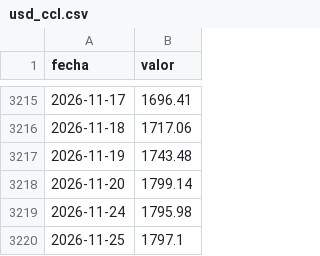
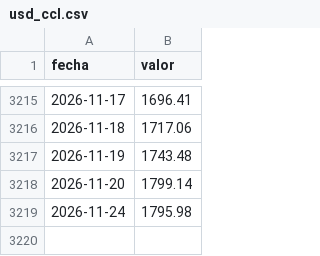
Before and after one commit to elibman36/dolarizacion, a CSV file: data/series/usd_ccl.csv, drawn as a sheet; only a part is shown, gaps mark what is left out.

```diff
--- a/data/series/usd_ccl.csv
+++ b/data/series/usd_ccl.csv
@@ -3219,2 +3219 @@ fecha,valor
 2026-11-24,1795.98
-2026-11-25,1797.1
```
Also changed, not shown: data/series/usd_blue.csv, data/series/usd_mep.csv, 12 other files.
